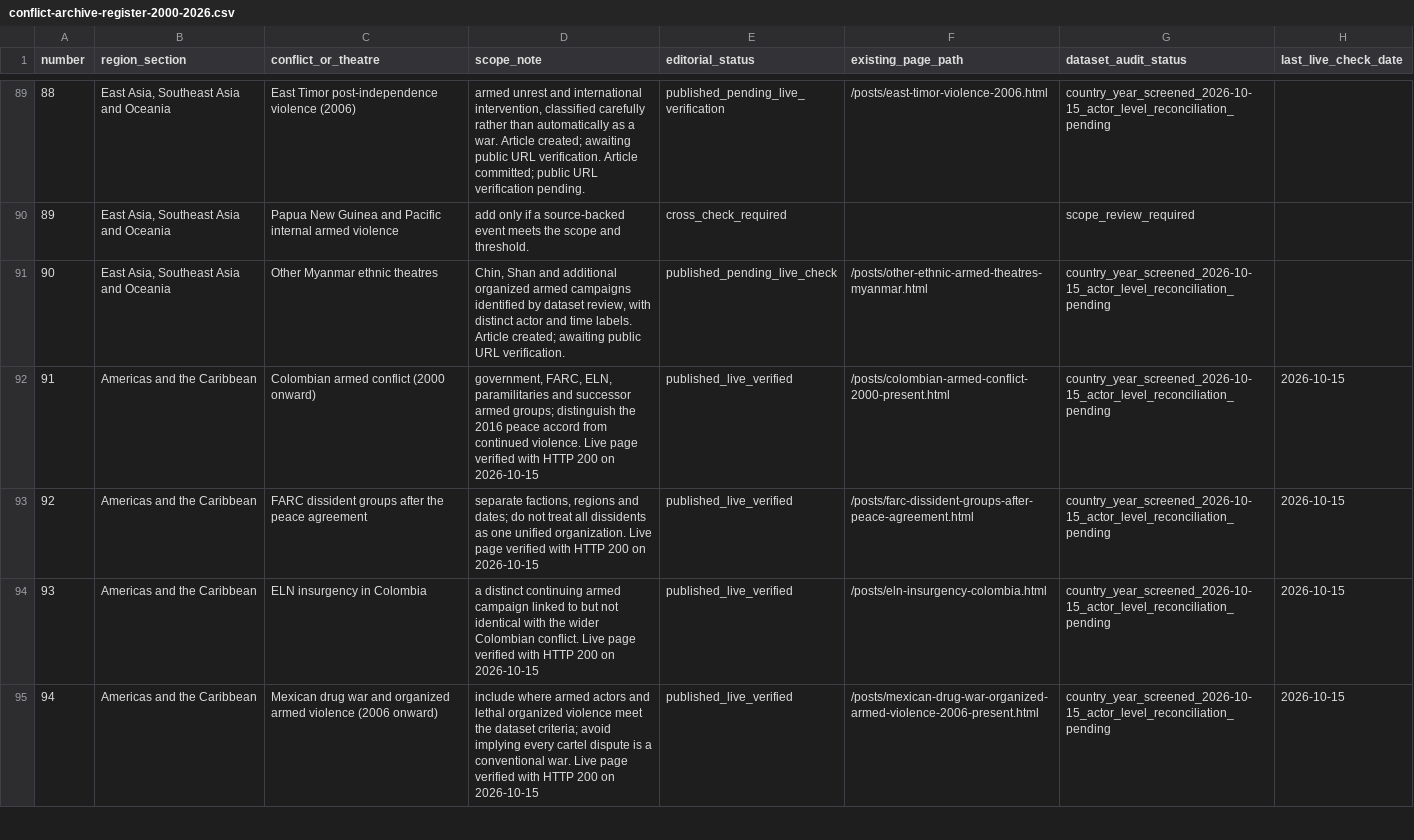
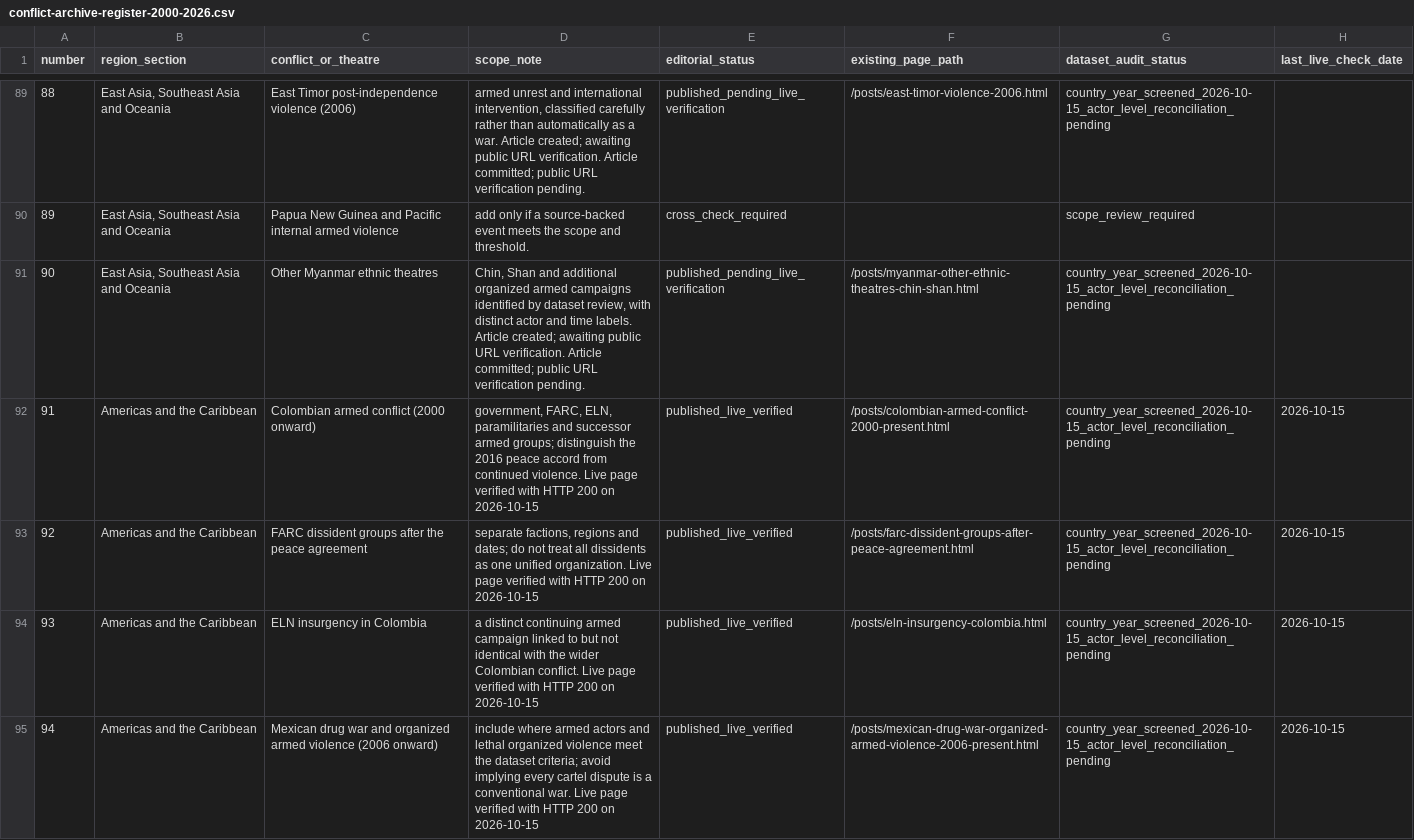
Before and after one commit to reazromen/website, a CSV file: research/conflict-archive-register-2000-2026.csv, drawn as a sheet; only a part is shown, gaps mark what is left out; the diff covers the shown part only.

Commit message:
Publish nine additional conflict archive essays

```diff
--- a/research/conflict-archive-register-2000-2026.csv
+++ b/research/conflict-archive-register-2000-2026.csv
@@ -90,3 +90,3 @@ number,region_section,conflict_or_theatre,scope_note,editorial_status,existing_p
 89,"East Asia, Southeast Asia and Oceania",Papua New Guinea and Pacific internal armed violence,add only if a source-backed event meets the scope and threshold.,cross_check_required,,scope_review_required,
-90,"East Asia, Southeast Asia and Oceania",Other Myanmar ethnic theatres,"Chin, Shan and additional organized armed campaigns identified by dataset review, with distinct actor and time labels. Article created; awaiting public URL verification.",published_pending_live_check,/posts/other-ethnic-armed-theatres-myanmar.html,country_year_screened_2026-10-15_actor_level_reconciliation_pending,
+90,"East Asia, Southeast Asia and Oceania",Other Myanmar ethnic theatres,"Chin, Shan and additional organized armed campaigns identified by dataset review, with distinct actor and time labels. Article created; awaiting public URL verification. Article committed; public URL verification pending.",published_pending_live_verification,/posts/myanmar-other-ethnic-theatres-chin-shan.html,country_year_screened_2026-10-15_actor_level_reconciliation_pending,
 91,Americas and the Caribbean,Colombian armed conflict (2000 onward),"government, FARC, ELN, paramilitaries and successor armed groups; distinguish the 2016 peace accord from continued violence. Live page verified with HTTP 200 on 2026-10-15",published_live_verified,/posts/colombian-armed-conflict-2000-present.html,country_year_screened_2026-10-15_actor_level_reconciliation_pending,2026-10-15
```
Also changed, not shown: 18 edited cells elsewhere in this file, 11 other files.
